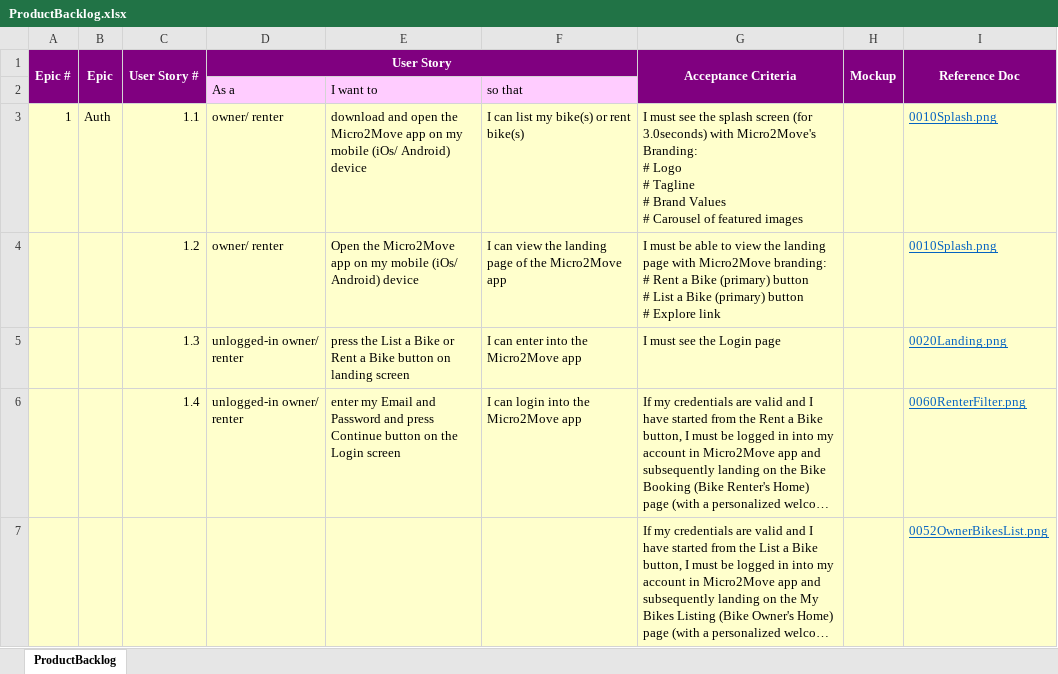
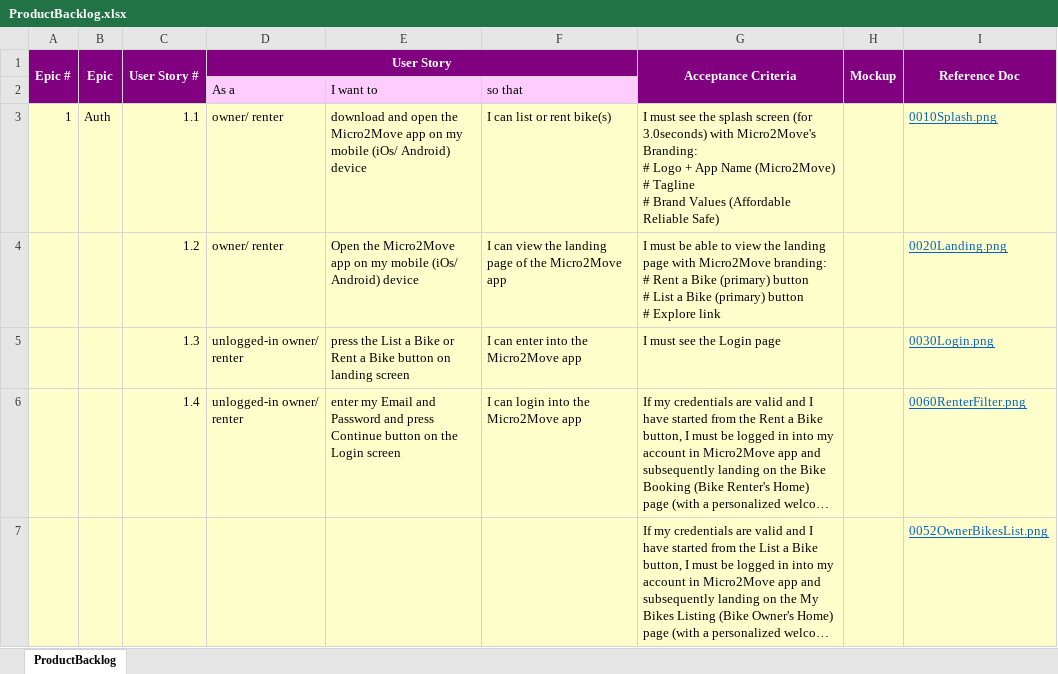
Before and after one commit to anodiamadmin/Micro2Move, an Excel workbook: BusinessAnalysis/ProductBacklog.xlsx, sheet ProductBacklog, drawn as a sheet; only a part is shown; long unchanged cells end in …; values as stored, in another font and other column widths than the file's, no borders; ↵ is a line break in a cell; the diff names each change by its address in the sheet, - before the commit and + after, or states it on an @@ line.

```diff
--- a/BusinessAnalysis/ProductBacklog.xlsx (sheet ProductBacklog)
+++ b/BusinessAnalysis/ProductBacklog.xlsx (sheet ProductBacklog)
-F3: I can list my bike(s) or rent bike(s)
+F3: I can list or rent bike(s)
-G3 (Acceptance Criteria): …# Logo ↵ # Tagline ↵ # Brand Values ↵ # Carousel of featured images
+G3 (Acceptance Criteria): …# Logo + App Name (Micro2Move) ↵ # Tagline ↵ # Brand Values (Affordable Reliable Safe)
-I4 (Reference Doc): 0010Splash.png
+I4 (Reference Doc): 0020Landing.png
-I5 (Reference Doc): 0020Landing.png
+I5 (Reference Doc): 0030Login.png
```
Also changed, not shown: BusinessAnalysis/ambiguity_queries.xlsx, 1 other file.
